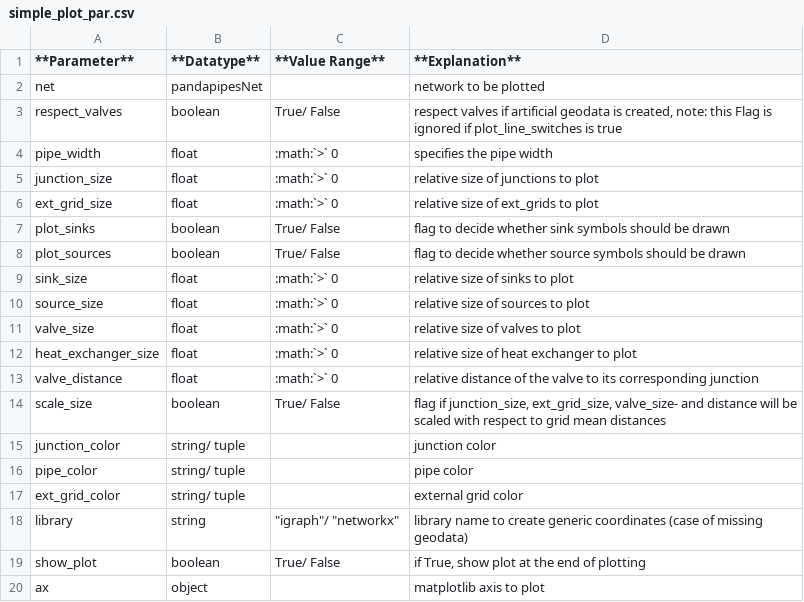
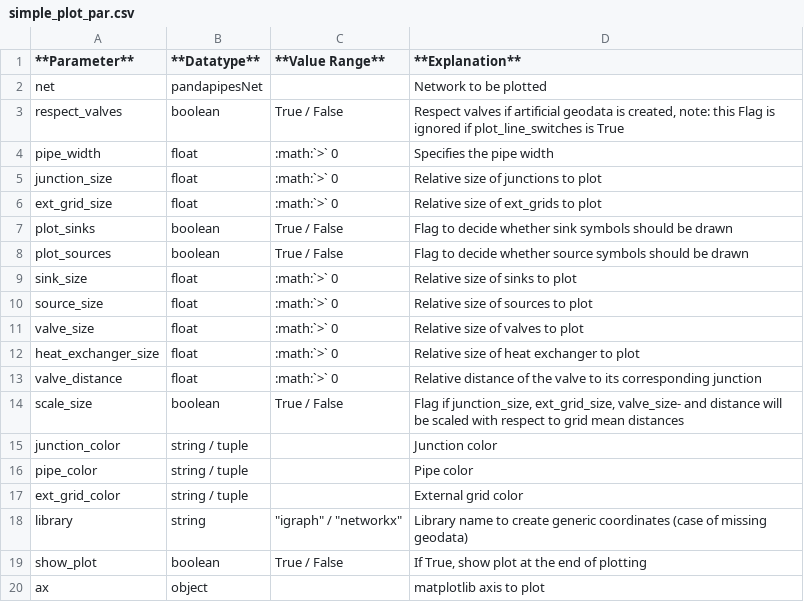
Before and after one commit to e2nIEE/pandapipes, a CSV file: doc/source/plotting/simple_plot_par.csv, drawn as a sheet; the diff names each change by its address in the sheet, - before the commit and + after, or states it on an @@ line.

Commit message:
revision of the documentation: - unification of upper and lower case - at the beginning of headwords or parameter descriptions words capitalized, except proper names such as pandapipes or matplotlib - in headings, capitalize all words except for something like a, an, with, and, ... - spelling mistakes corrected
(cherry picked from commit b58bcc258cb4d271b4161c06a4252120fa0b1d3c)

```diff
--- a/doc/source/plotting/simple_plot_par.csv
+++ b/doc/source/plotting/simple_plot_par.csv
-D2 (**Explanation**): network to be plotted
+D2 (**Explanation**): Network to be plotted
-C3 (**Value Range**): True/ False
+C3 (**Value Range**): True / False
-D3 (**Explanation**): respect valves if artificial geodata is created, note: this Flag is ignored if plot_line_switches is true
+D3 (**Explanation**): Respect valves if artificial geodata is created, note: this Flag is ignored if plot_line_switches is True
-D4 (**Explanation**): specifies the pipe width
+D4 (**Explanation**): Specifies the pipe width
-D5 (**Explanation**): relative size of junctions to plot
+D5 (**Explanation**): Relative size of junctions to plot
-D6 (**Explanation**): relative size of ext_grids to plot
+D6 (**Explanation**): Relative size of ext_grids to plot
-C7:C8 (**Value Range**): True/ False
+C7:C8 (**Value Range**): True / False
-D7 (**Explanation**): flag to decide…
+D7 (**Explanation**): Flag to decide…
-D8 (**Explanation**): flag to decide…
+D8 (**Explanation**): Flag to decide…
-D9 (**Explanation**): relative size of sinks to plot
+D9 (**Explanation**): Relative size of sinks to plot
-D10 (**Explanation**): relative size of sources to plot
+D10 (**Explanation**): Relative size of sources to plot
-D11 (**Explanation**): relative size of valves to plot
+D11 (**Explanation**): Relative size of valves to plot
-D12 (**Explanation**): relative size of heat exchanger to plot
+D12 (**Explanation**): Relative size of heat exchanger to plot
-D13 (**Explanation**): relative distance of…
+D13 (**Explanation**): Relative distance of…
-C14 (**Value Range**): True/ False
+C14 (**Value Range**): True / False
-D14 (**Explanation**): flag if junction_size,…
+D14 (**Explanation**): Flag if junction_size,…
-B15:B17 (**Datatype**): string/ tuple
+B15:B17 (**Datatype**): string / tuple
-D15 (**Explanation**): junction color
+D15 (**Explanation**): Junction color
-D16 (**Explanation**): pipe color
+D16 (**Explanation**): Pipe color
-D17 (**Explanation**): external grid color
+D17 (**Explanation**): External grid color
-C18 (**Value Range**): "igraph"/ "networkx"
+C18 (**Value Range**): "igraph" / "networkx"
-D18 (**Explanation**): library name to…
+D18 (**Explanation**): Library name to…
-C19 (**Value Range**): True/ False
+C19 (**Value Range**): True / False
-D19 (**Explanation**): if True, show plot at the end of plotting
+D19 (**Explanation**): If True, show plot at the end of plotting
```
Also changed, not shown: doc/source/about/constants.csv, doc/source/components/heat_exchanger/heat_exchanger_res.csv, 50 other files.
